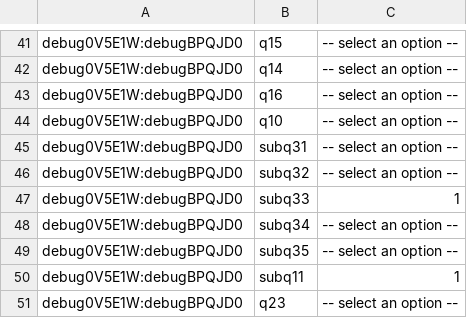
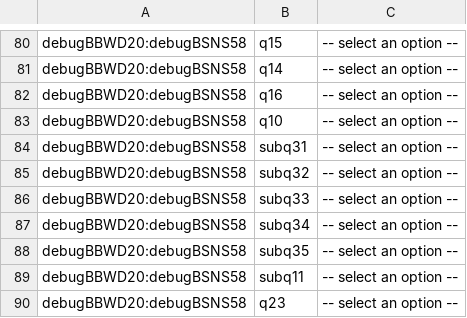
Before and after one commit to kanakakis/search_experiment, a CSV file: questiondata.csv, drawn as a sheet; only a part is shown, gaps mark what is left out; removed rows and columns are numbered as before the commit, all else as after; the diff covers the shown part only; the diff names each change by its address in the sheet, - before the commit and + after, or states it on an @@ line.

```diff
--- a/questiondata.csv
+++ b/questiondata.csv
-A80:A85: debug0V5E1W:debugBPQJD0
+A80:A85: debugBBWD20:debugBSNS58
-row 47: debug0V5E1W:debugBPQJD0 | subq33 | 1
+row 86: debugBBWD20:debugBSNS58 | subq33 | -- select an option --
-A87:A88: debug0V5E1W:debugBPQJD0
+A87:A88: debugBBWD20:debugBSNS58
-row 50: debug0V5E1W:debugBPQJD0 | subq11 | 1
+row 89: debugBBWD20:debugBSNS58 | subq11 | -- select an option --
-A90: debug0V5E1W:debugBPQJD0
+A90: debugBBWD20:debugBSNS58
```
Also changed, not shown: 42 added rows, 3 removed rows and 25 edited cells elsewhere in this file, eventdata.csv, 17 other files.
